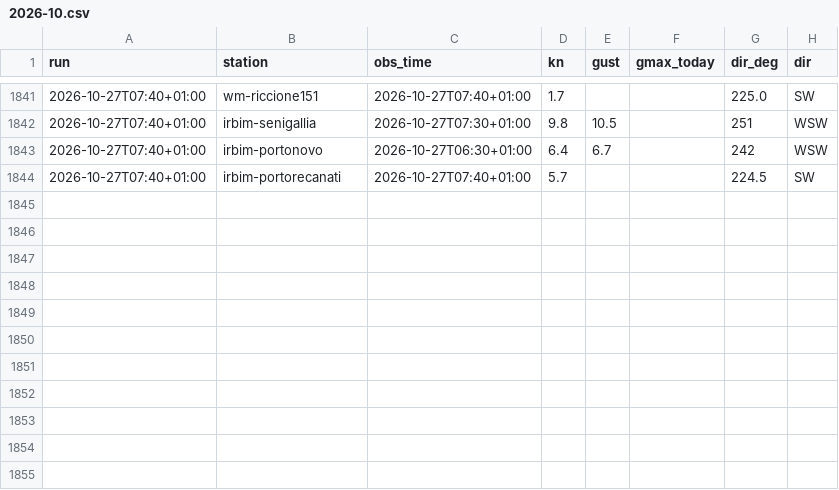
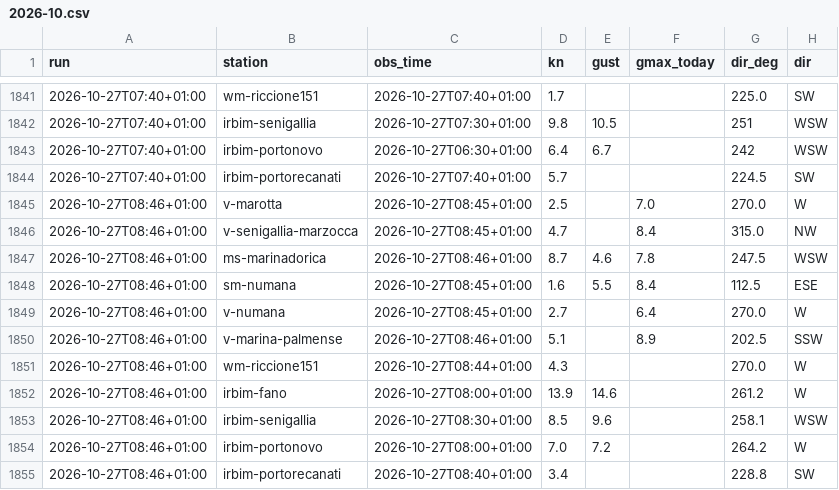
Before and after one commit to giuliobellitti-cell/spot-board-dati, a CSV file: data/obs/2026-10.csv, drawn as a sheet; only a part is shown, gaps mark what is left out; the diff names each change by its address in the sheet, - before the commit and + after, or states it on an @@ line.

```diff
--- a/data/obs/2026-10.csv
+++ b/data/obs/2026-10.csv
+row 1845: 2026-10-27T08:46+01:00 | v-marotta | 2026-10-27T08:45+01:00 | 2.5 |  | 7.0 | 270.0 | W
+row 1846: 2026-10-27T08:46+01:00 | v-senigallia-marzocca | 2026-10-27T08:45+01:00 | 4.7 |  | 8.4 | 315.0 | NW
+row 1847: 2026-10-27T08:46+01:00 | ms-marinadorica | 2026-10-27T08:46+01:00 | 8.7 | 4.6 | 7.8 | 247.5 | WSW
+row 1848: 2026-10-27T08:46+01:00 | sm-numana | 2026-10-27T08:45+01:00 | 1.6 | 5.5 | 8.4 | 112.5 | ESE
+row 1849: 2026-10-27T08:46+01:00 | v-numana | 2026-10-27T08:45+01:00 | 2.7 |  | 6.4 | 270.0 | W
+row 1850: 2026-10-27T08:46+01:00 | v-marina-palmense | 2026-10-27T08:46+01:00 | 5.1 |  | 8.9 | 202.5 | SSW
+row 1851: 2026-10-27T08:46+01:00 | wm-riccione151 | 2026-10-27T08:44+01:00 | 4.3 |  |  | 270.0 | W
+row 1852: 2026-10-27T08:46+01:00 | irbim-fano | 2026-10-27T08:00+01:00 | 13.9 | 14.6 |  | 261.2 | W
+row 1853: 2026-10-27T08:46+01:00 | irbim-senigallia | 2026-10-27T08:30+01:00 | 8.5 | 9.6 |  | 258.1 | WSW
+row 1854: 2026-10-27T08:46+01:00 | irbim-portonovo | 2026-10-27T08:00+01:00 | 7.0 | 7.2 |  | 264.2 | W
+row 1855: 2026-10-27T08:46+01:00 | irbim-portorecanati | 2026-10-27T08:40+01:00 | 3.4 |  |  | 228.8 | SW
```
Also changed, not shown: data/mare/2026-10.csv, 3 other files.
